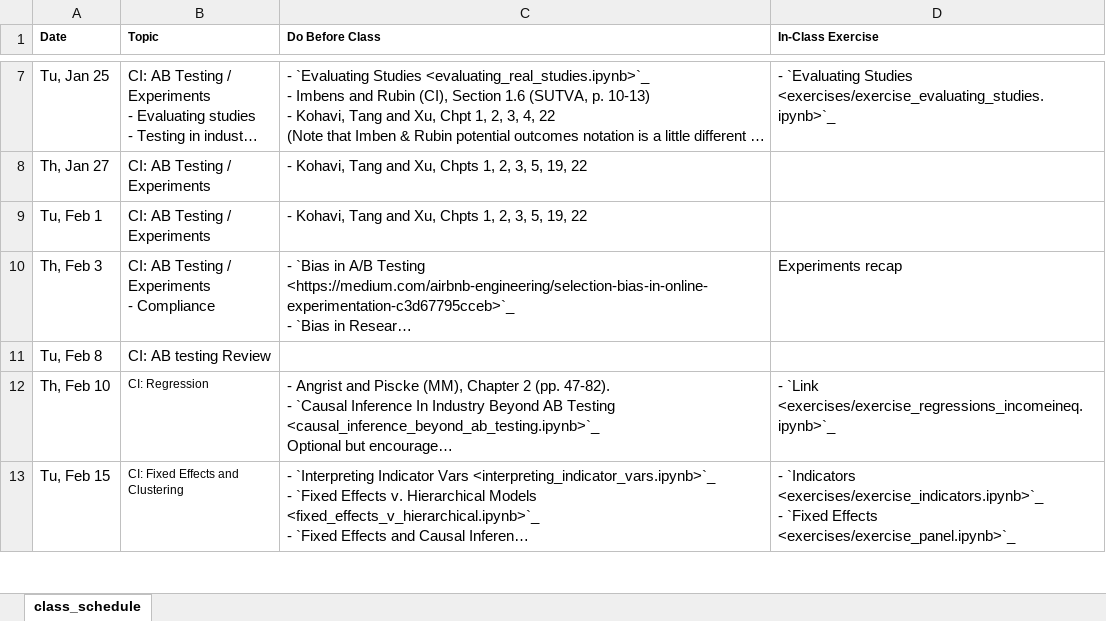
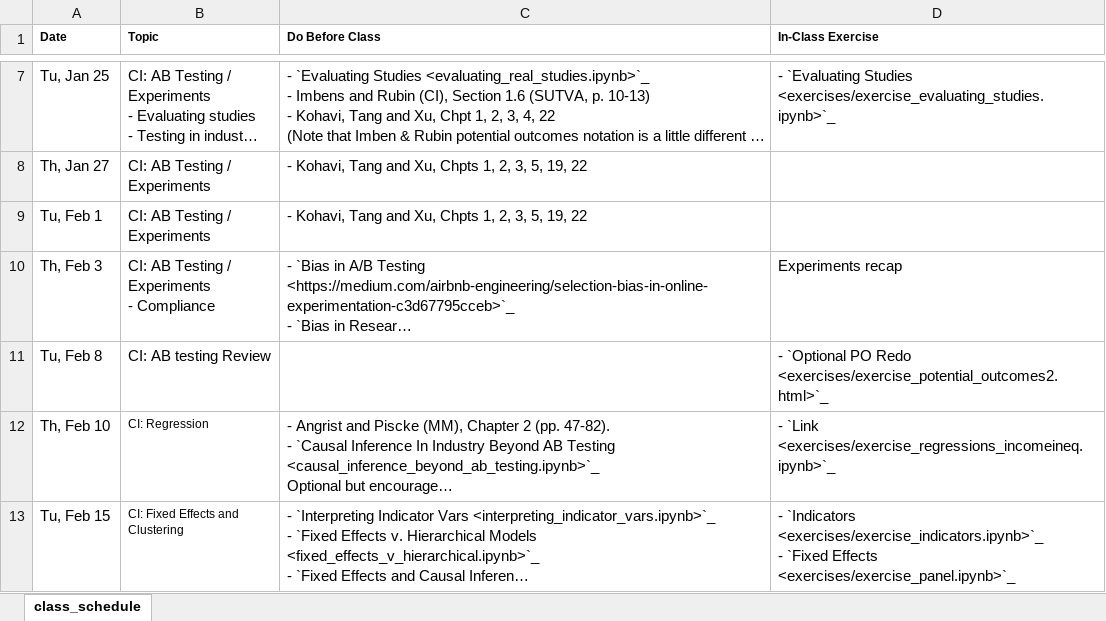
Before and after one commit to nickeubank/unifyingdatascience, an Excel workbook: source/class_schedule_xlsx.xlsx, sheet class_schedule, drawn as a sheet; only a part is shown, gaps mark what is left out; long unchanged cells end in …; values as stored, in another font and other column widths than the file's, no borders; the diff names each change by its address in the sheet, - before the commit and + after, or states it on an @@ line.

Commit message:
secondary sched

```diff
--- a/source/class_schedule_xlsx.xlsx (sheet class_schedule)
+++ b/source/class_schedule_xlsx.xlsx (sheet class_schedule)
-D11 (In-Class Exercise): (empty)
+D11 (In-Class Exercise): - `Optional PO Redo <exercises/exercise_potential_outcomes2.html>`_
```
Also changed, not shown: 8 other files.
